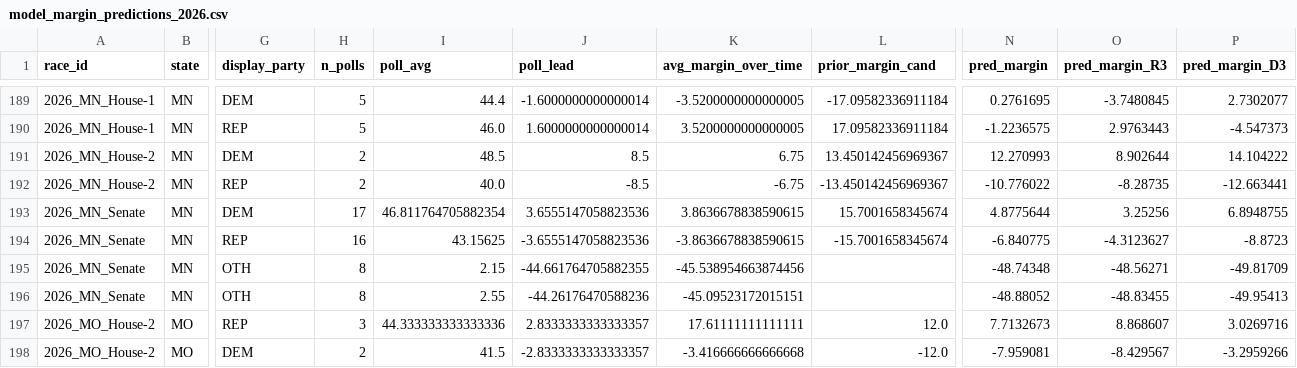
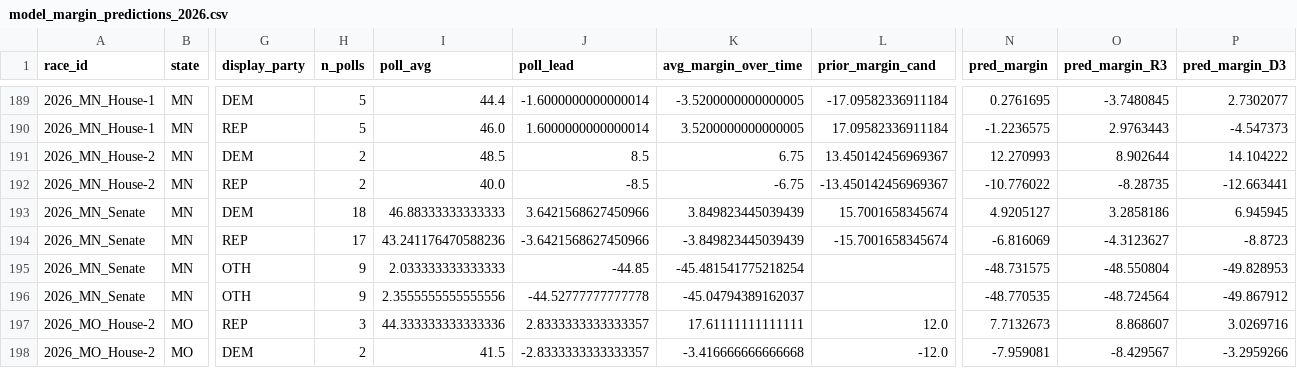
Before and after one commit to pjmerica/polling-agg-2026, a CSV file: data/processed/model_margin_predictions_2026.csv, drawn as a sheet; only a part is shown, gaps mark what is left out; the diff covers the shown part only; the diff names each change by its address in the sheet, - before the commit and + after, or states it on an @@ line.

```diff
--- a/data/processed/model_margin_predictions_2026.csv
+++ b/data/processed/model_margin_predictions_2026.csv
-H193 (n_polls): 17
+H193 (n_polls): 18
-I193 (poll_avg): 46.811764705882354
+I193 (poll_avg): 46.88333333333333
-J193 (poll_lead): 3.6555147058823536
+J193 (poll_lead): 3.6421568627450966
-K193 (avg_margin_over_time): 3.8636678838590615
+K193 (avg_margin_over_time): 3.849823445039439
-N193 (pred_margin): 4.8775644
+N193 (pred_margin): 4.9205127
-O193 (pred_margin_R3): 3.25256
+O193 (pred_margin_R3): 3.2858186
-P193 (pred_margin_D3): 6.8948755
+P193 (pred_margin_D3): 6.945945
-H194 (n_polls): 16
+H194 (n_polls): 17
-I194 (poll_avg): 43.15625
+I194 (poll_avg): 43.241176470588236
-J194 (poll_lead): -3.6555147058823536
+J194 (poll_lead): -3.6421568627450966
-K194 (avg_margin_over_time): -3.8636678838590615
+K194 (avg_margin_over_time): -3.849823445039439
-N194 (pred_margin): -6.840775
+N194 (pred_margin): -6.816069
-H195:H196 (n_polls): 8
+H195:H196 (n_polls): 9
-I195 (poll_avg): 2.15
+I195 (poll_avg): 2.033333333333333
-J195 (poll_lead): -44.661764705882355
+J195 (poll_lead): -44.85
-K195 (avg_margin_over_time): -45.538954663874456
+K195 (avg_margin_over_time): -45.481541775218254
-N195 (pred_margin): -48.74348
+N195 (pred_margin): -48.731575
-O195 (pred_margin_R3): -48.56271
+O195 (pred_margin_R3): -48.550804
-P195 (pred_margin_D3): -49.81709
+P195 (pred_margin_D3): -49.828953
-I196 (poll_avg): 2.55
+I196 (poll_avg): 2.3555555555555556
-J196 (poll_lead): -44.26176470588236
+J196 (poll_lead): -44.52777777777778
-K196 (avg_margin_over_time): -45.09523172015151
+K196 (avg_margin_over_time): -45.04794389162037
-N196 (pred_margin): -48.88052
+N196 (pred_margin): -48.770535
-O196 (pred_margin_R3): -48.83455
+O196 (pred_margin_R3): -48.724564
-P196 (pred_margin_D3): -49.95413
+P196 (pred_margin_D3): -49.867912
```
Also changed, not shown: 2 removed rows and 96 edited cells elsewhere in this file, data/processed/model_predictions_2026.csv, data/processed/model_primary_predictions_2026.csv, 9 other files.
